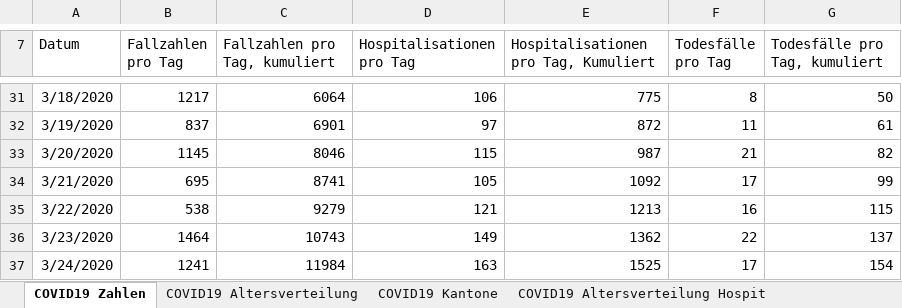
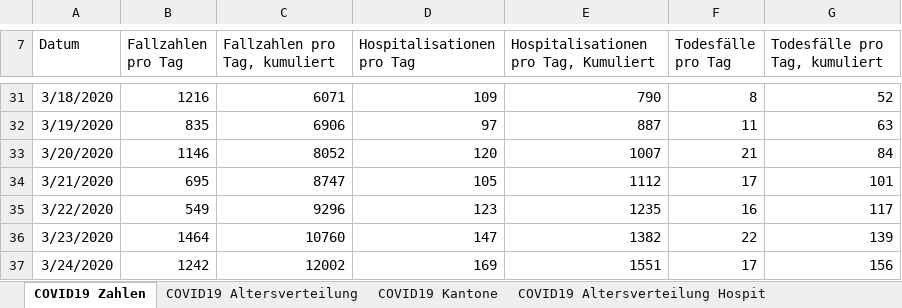
Before and after one commit to sebastianhohmann/covid19_total_death, an Excel workbook: switzerland/covid_deaths/200325_Datengrundlage_Grafiken_COVID-19-Bericht.xlsx, sheet COVID19 Zahlen, drawn as a sheet; only a part is shown, gaps mark what is left out; values as stored, in another font and other column widths than the file's, no borders; the diff covers the shown part only; the diff names each change by its address in the sheet, - before the commit and + after, or states it on an @@ line.

```diff
--- a/switzerland/covid_deaths/200325_Datengrundlage_Grafiken_COVID-19-Bericht.xlsx (sheet COVID19 Zahlen)
+++ b/switzerland/covid_deaths/200325_Datengrundlage_Grafiken_COVID-19-Bericht.xlsx (sheet COVID19 Zahlen)
-B31 (Fallzahlen pro Tag): 1217
+B31 (Fallzahlen pro Tag): 1216
-C31 (Fallzahlen pro Tag, kumuliert): 6064
+C31 (Fallzahlen pro Tag, kumuliert): 6071
-D31 (Hospitalisationen pro Tag): 106
+D31 (Hospitalisationen pro Tag): 109
-E31: 775
+E31: 790
-G31 (Todesfälle pro Tag, kumuliert): 50
+G31 (Todesfälle pro Tag, kumuliert): 52
-B32 (Fallzahlen pro Tag): 837
+B32 (Fallzahlen pro Tag): 835
-C32 (Fallzahlen pro Tag, kumuliert): 6901
+C32 (Fallzahlen pro Tag, kumuliert): 6906
-E32: 872
+E32: 887
-G32 (Todesfälle pro Tag, kumuliert): 61
+G32 (Todesfälle pro Tag, kumuliert): 63
-B33 (Fallzahlen pro Tag): 1145
+B33 (Fallzahlen pro Tag): 1146
-C33 (Fallzahlen pro Tag, kumuliert): 8046
+C33 (Fallzahlen pro Tag, kumuliert): 8052
-D33 (Hospitalisationen pro Tag): 115
+D33 (Hospitalisationen pro Tag): 120
-E33: 987
+E33: 1007
-G33 (Todesfälle pro Tag, kumuliert): 82
+G33 (Todesfälle pro Tag, kumuliert): 84
-C34 (Fallzahlen pro Tag, kumuliert): 8741
+C34 (Fallzahlen pro Tag, kumuliert): 8747
-E34: 1092
+E34: 1112
-G34 (Todesfälle pro Tag, kumuliert): 99
+G34 (Todesfälle pro Tag, kumuliert): 101
-B35 (Fallzahlen pro Tag): 538
+B35 (Fallzahlen pro Tag): 549
-C35 (Fallzahlen pro Tag, kumuliert): 9279
+C35 (Fallzahlen pro Tag, kumuliert): 9296
-D35 (Hospitalisationen pro Tag): 121
+D35 (Hospitalisationen pro Tag): 123
-E35: 1213
+E35: 1235
-G35 (Todesfälle pro Tag, kumuliert): 115
+G35 (Todesfälle pro Tag, kumuliert): 117
-C36 (Fallzahlen pro Tag, kumuliert): 10743
+C36 (Fallzahlen pro Tag, kumuliert): 10760
-D36 (Hospitalisationen pro Tag): 149
+D36 (Hospitalisationen pro Tag): 147
-E36: 1362
+E36: 1382
-G36 (Todesfälle pro Tag, kumuliert): 137
+G36 (Todesfälle pro Tag, kumuliert): 139
-B37 (Fallzahlen pro Tag): 1241
+B37 (Fallzahlen pro Tag): 1242
-C37 (Fallzahlen pro Tag, kumuliert): 11984
+C37 (Fallzahlen pro Tag, kumuliert): 12002
-D37 (Hospitalisationen pro Tag): 163
+D37 (Hospitalisationen pro Tag): 169
-E37: 1525
+E37: 1551
-G37 (Todesfälle pro Tag, kumuliert): 154
+G37 (Todesfälle pro Tag, kumuliert): 156
```
Also changed, not shown: 7 added rows and 214 edited cells elsewhere in this sheet, sheet COVID19 Altersverteilung, sheet COVID19 Kantone, sheet COVID19 Altersverteilung Hospit, sheet COVID19 Altersverteilung TodF, 2 other files.
